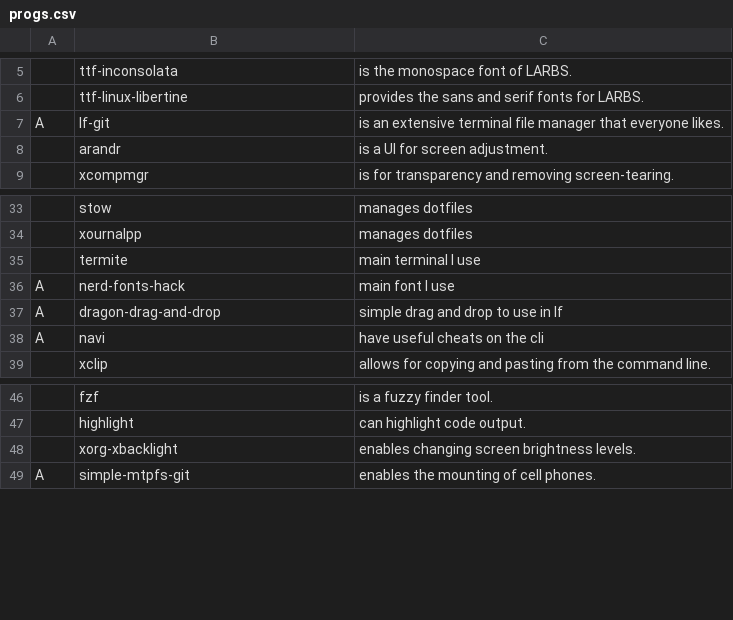
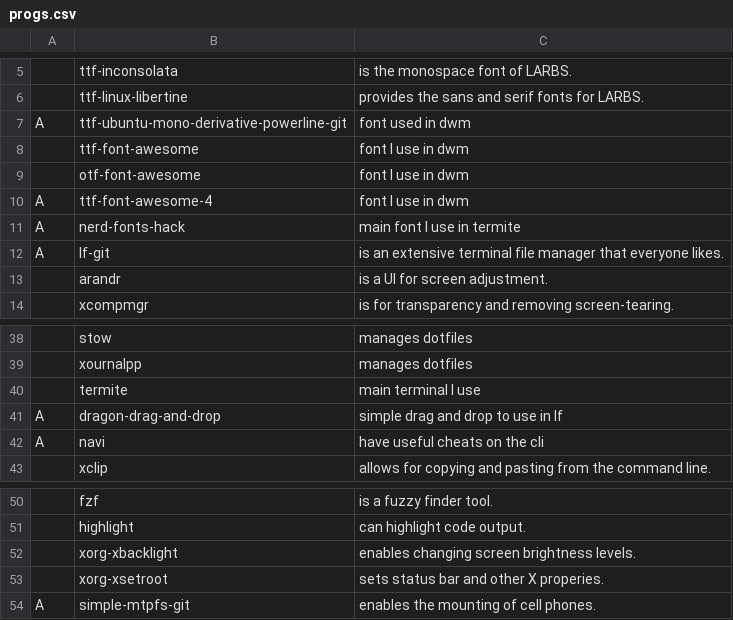
Before and after one commit to prempaolo/PARBS, a CSV file: progs.csv, drawn as a sheet; only a part is shown, gaps mark what is left out; removed rows and columns are numbered as before the commit, all else as after; the diff names each change by its address in the sheet, - before the commit and + after, or states it on an @@ line.

Commit message:
Added ubuntu font, fontawesome and xsetroot in progs.csv

```diff
--- a/progs.csv
+++ b/progs.csv
+row 7: A | ttf-ubuntu-mono-derivative-powerline-git | font used in dwm
+row 8:  | ttf-font-awesome | font I use in dwm
+row 9:  | otf-font-awesome | font I use in dwm
+row 10: A | ttf-font-awesome-4 | font I use in dwm
+row 11: A | nerd-fonts-hack | main font I use in termite
-row 36: A | nerd-fonts-hack | main font I use
+row 53:  | xorg-xsetroot | sets status bar and other X properies.
```
Also changed, not shown: 1 other file.
